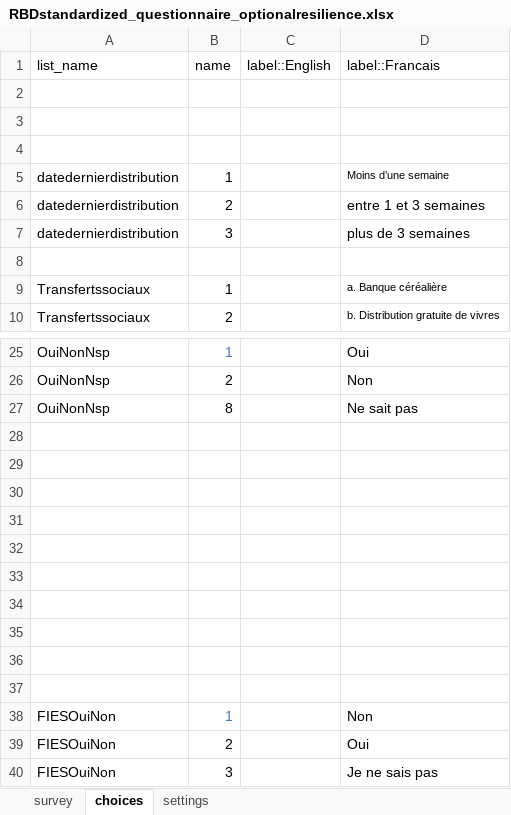
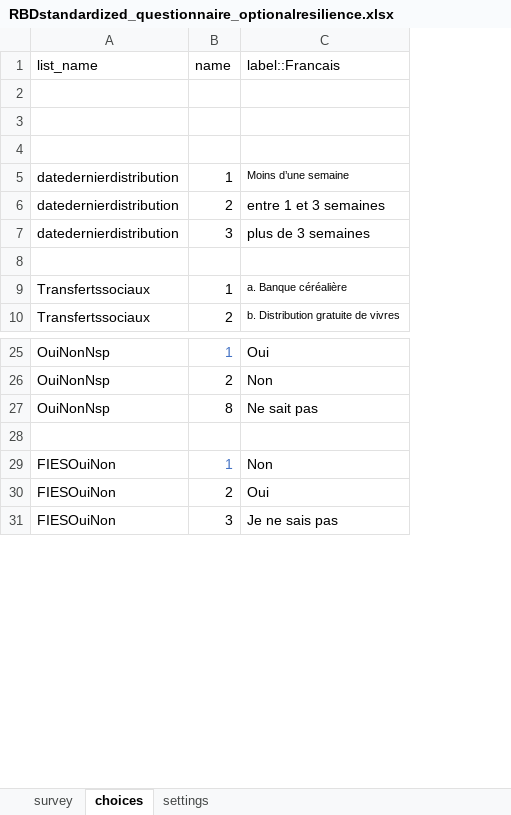
Before and after one commit to boubaseydi/RBD_Resilience_guide_FR, an Excel workbook: questionnaires/RBDstandardized_questionnaire_optionalresilience.xlsx, sheet choices, drawn as a sheet; only a part is shown, gaps mark what is left out; values as stored, in another font and other column widths than the file's, no borders; the diff names each change by its address in the sheet, - before the commit and + after, or states it on an @@ line.

```diff
--- a/questionnaires/RBDstandardized_questionnaire_optionalresilience.xlsx (sheet choices)
+++ b/questionnaires/RBDstandardized_questionnaire_optionalresilience.xlsx (sheet choices)
-column C (label::English), empty
-row 28: (empty)
-row 29: (empty)
-row 30: (empty)
-row 31: (empty)
-row 32: (empty)
-row 33: (empty)
-row 34: (empty)
-row 35: (empty)
-row 36: (empty)
```
Also changed, not shown: sheet survey, questionnaires/RBDstandardized_questionnaireMDDW.xlsx, questionnaires/RBDstandardized_questionnairerCSI_FR.xlsx, 20 other files.
